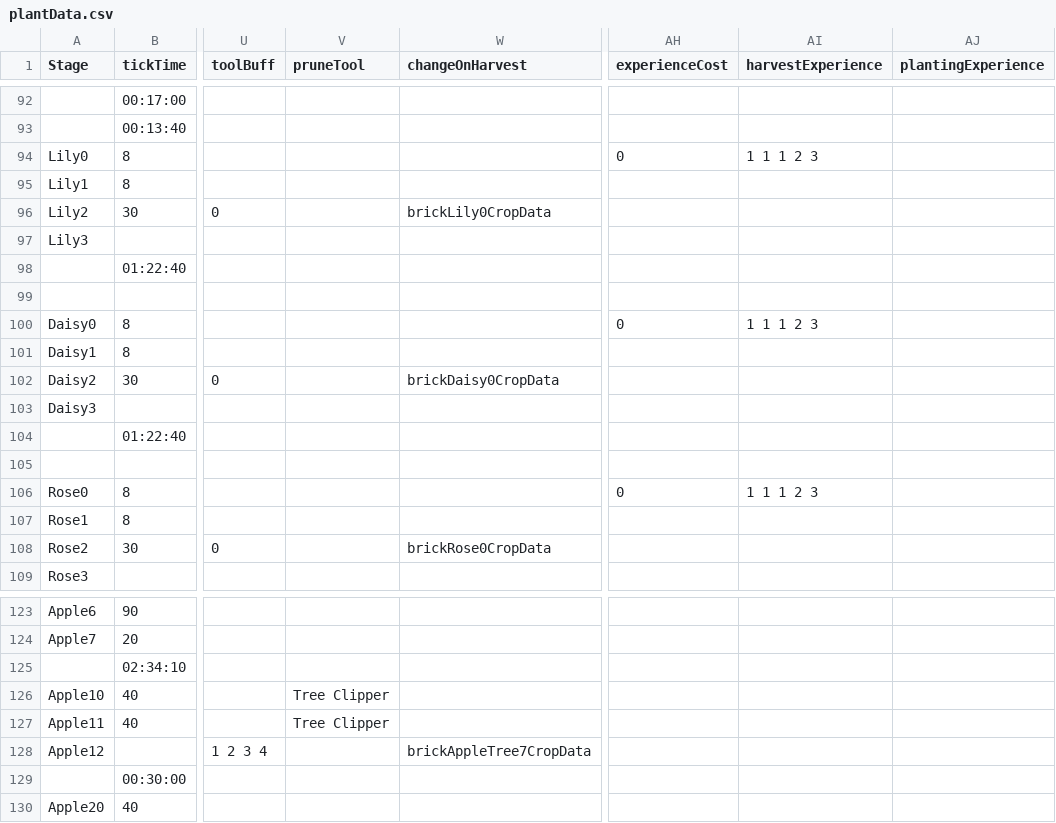
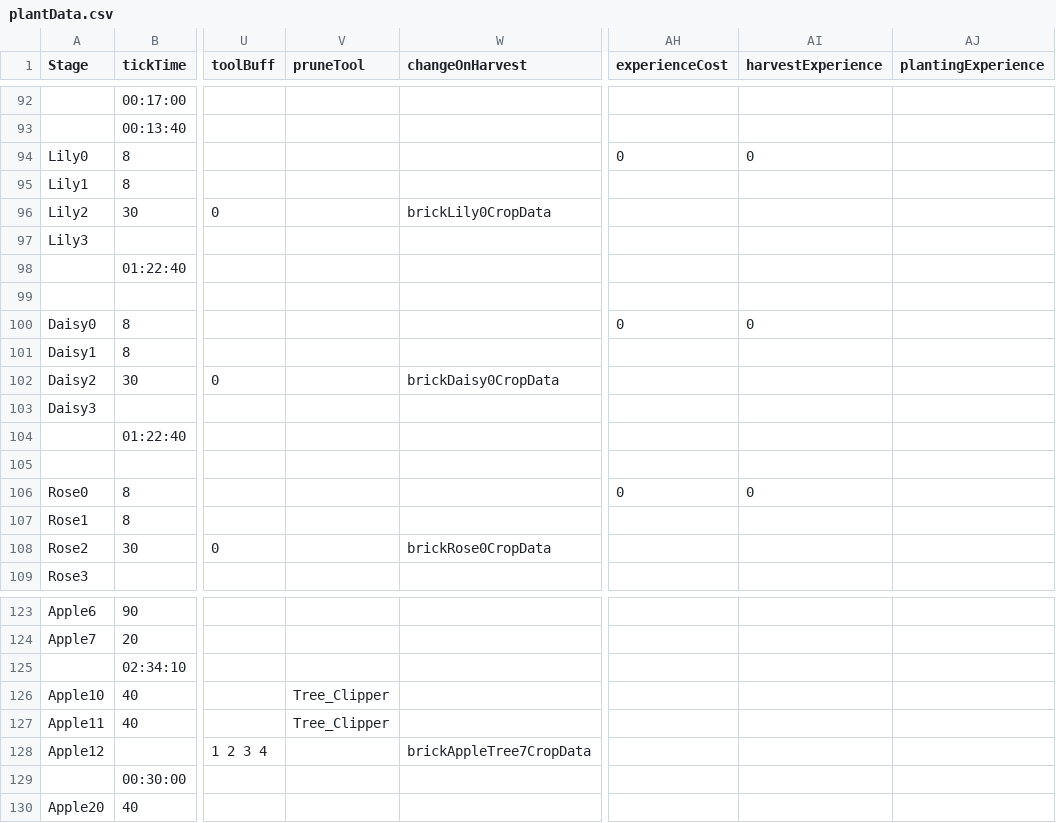
Before and after one commit to ConanODoyle/farming, a CSV file: config/plantData.csv, drawn as a sheet; only a part is shown, gaps mark what is left out; the diff names each change by its address in the sheet, - before the commit and + after, or states it on an @@ line.

Commit message:
Remove rose giving exp on harvest

```diff
--- a/config/plantData.csv
+++ b/config/plantData.csv
-AI94 (harvestExperience): 1 1 1 2 3
+AI94 (harvestExperience): 0
-AI100 (harvestExperience): 1 1 1 2 3
+AI100 (harvestExperience): 0
-AI106 (harvestExperience): 1 1 1 2 3
+AI106 (harvestExperience): 0
-V126:V127 (pruneTool): Tree Clipper
+V126:V127 (pruneTool): Tree_Clipper
```
Also changed, not shown: 1 other file.
